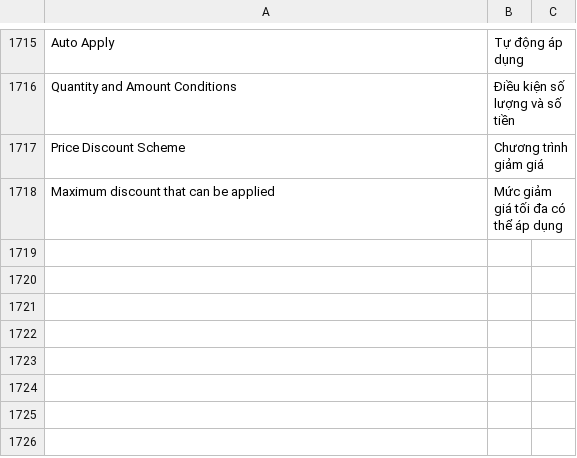
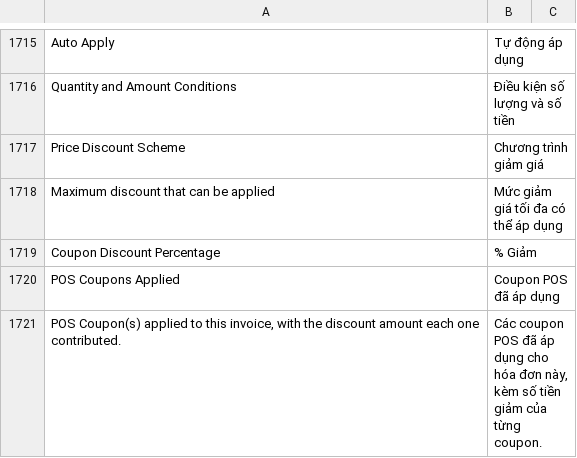
Before and after one commit to MBW-Digital/mbwnext-pos, a CSV file: pos_next/translations/vi.csv, drawn as a sheet; only a part is shown, gaps mark what is left out.

```diff
--- a/pos_next/translations/vi.csv
+++ b/pos_next/translations/vi.csv
@@ -1719 +1719,4 @@
 "Maximum discount that can be applied","Mức giảm giá tối đa có thể áp dụng",""
+"Coupon Discount Percentage","% Giảm",""
+"POS Coupons Applied","Coupon POS đã áp dụng",""
+"POS Coupon(s) applied to this invoice, with the discount amount each one contributed.","Các coupon POS đã áp dụng cho hóa đơn này, kèm số tiền giảm của từng coupon.",""
```
Also changed, not shown: 10 other files.
